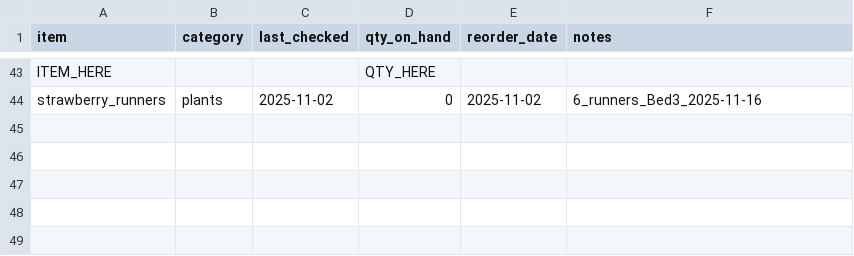
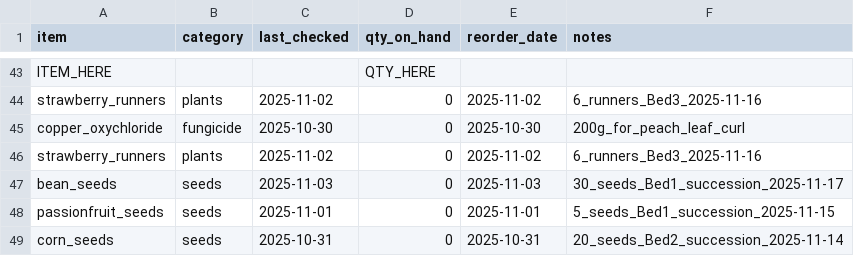
Before and after one commit to ozbren/garden-ai, a CSV file: data/garden_shopping.csv, drawn as a sheet; only a part is shown, gaps mark what is left out.

```diff
--- a/data/garden_shopping.csv
+++ b/data/garden_shopping.csv
@@ -44 +44,6 @@ ITEM_HERE,,,QTY_HERE,,
 strawberry_runners,plants,2025-11-02,0,2025-11-02,6_runners_Bed3_2025-11-16
+copper_oxychloride,fungicide,2025-10-30,0,2025-10-30,200g_for_peach_leaf_curl
+strawberry_runners,plants,2025-11-02,0,2025-11-02,6_runners_Bed3_2025-11-16
+bean_seeds,seeds,2025-11-03,0,2025-11-03,30_seeds_Bed1_succession_2025-11-17
+passionfruit_seeds,seeds,2025-11-01,0,2025-11-01,5_seeds_Bed1_succession_2025-11-15
+corn_seeds,seeds,2025-10-31,0,2025-10-31,20_seeds_Bed2_succession_2025-11-14
```
Also changed, not shown: data/garden_events.csv.
